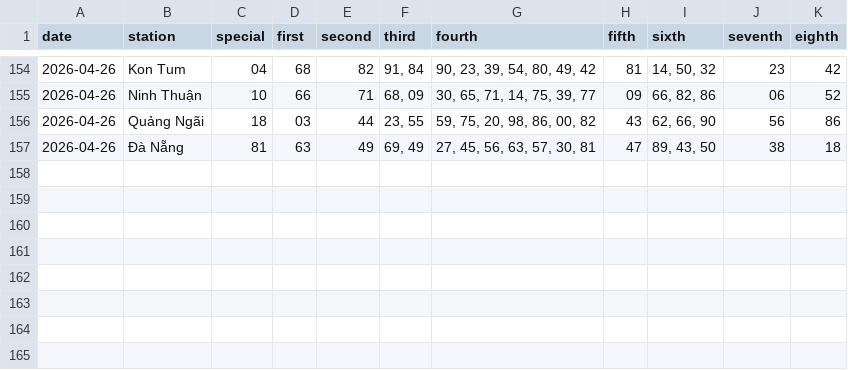
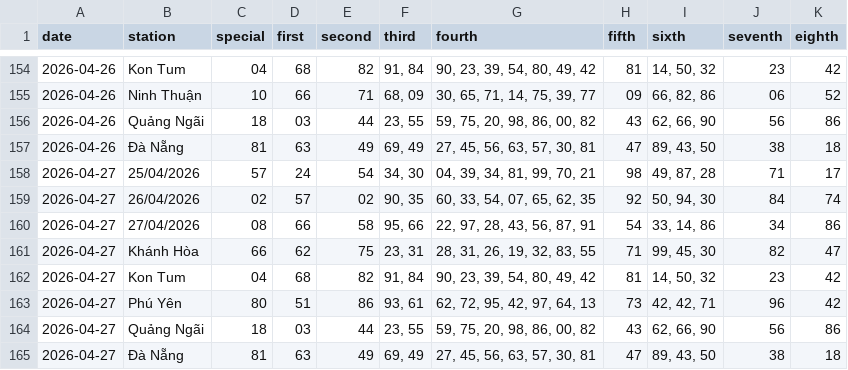
Before and after one commit to tuanseo5t-alt/xsmn-xsmt, a CSV file: data/xsmt/xsmt-2-digits.csv, drawn as a sheet; only a part is shown, gaps mark what is left out; the diff names each change by its address in the sheet, - before the commit and + after, or states it on an @@ line.

```diff
--- a/data/xsmt/xsmt-2-digits.csv
+++ b/data/xsmt/xsmt-2-digits.csv
+row 158: 2026-04-27 | 25/04/2026 | 57 | 24 | 54 | 34, 30 | 04, 39, 34, 81, 99, 70, 21 | 98 | 49, 87, 28 | 71 | 17
+row 159: 2026-04-27 | 26/04/2026 | 02 | 57 | 02 | 90, 35 | 60, 33, 54, 07, 65, 62, 35 | 92 | 50, 94, 30 | 84 | 74
+row 160: 2026-04-27 | 27/04/2026 | 08 | 66 | 58 | 95, 66 | 22, 97, 28, 43, 56, 87, 91 | 54 | 33, 14, 86 | 34 | 86
+row 161: 2026-04-27 | Khánh Hòa | 66 | 62 | 75 | 23, 31 | 28, 31, 26, 19, 32, 83, 55 | 71 | 99, 45, 30 | 82 | 47
+row 162: 2026-04-27 | Kon Tum | 04 | 68 | 82 | 91, 84 | 90, 23, 39, 54, 80, 49, 42 | 81 | 14, 50, 32 | 23 | 42
+row 163: 2026-04-27 | Phú Yên | 80 | 51 | 86 | 93, 61 | 62, 72, 95, 42, 97, 64, 13 | 73 | 42, 42, 71 | 96 | 42
+row 164: 2026-04-27 | Quảng Ngãi | 18 | 03 | 44 | 23, 55 | 59, 75, 20, 98, 86, 00, 82 | 43 | 62, 66, 90 | 56 | 86
+row 165: 2026-04-27 | Đà Nẵng | 81 | 63 | 49 | 69, 49 | 27, 45, 56, 63, 57, 30, 81 | 47 | 89, 43, 50 | 38 | 18
```
Also changed, not shown: data/xsmt/xsmt-sparse.csv, data/xsmt/xsmt.csv, 10 other files.
